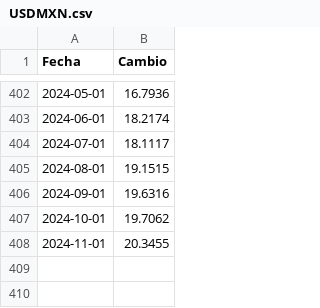
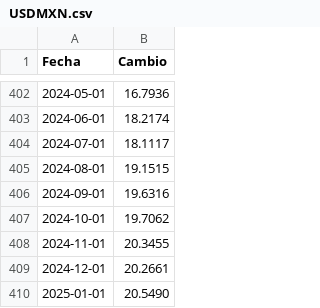
Before and after one commit to lapanquecita/remesas, a CSV file: assets/USDMXN.csv, drawn as a sheet; only a part is shown, gaps mark what is left out; the diff names each change by its address in the sheet, - before the commit and + after, or states it on an @@ line.

Commit message:
Update USDMXN.csv

```diff
--- a/assets/USDMXN.csv
+++ b/assets/USDMXN.csv
+row 409: 2024-12-01 | 20.2661
+row 410: 2025-01-01 | 20.5490
```
